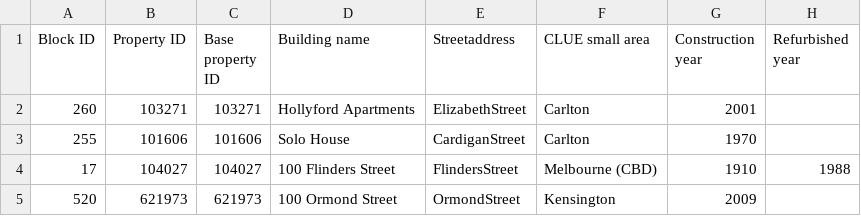
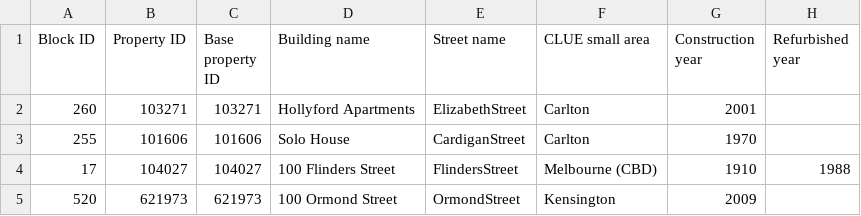
Before and after one commit to CaviarChen/InfoProject3, a CSV file: app/static/dataset.csv, drawn as a sheet; only a part is shown; the diff names each change by its address in the sheet, - before the commit and + after, or states it on an @@ line.

```diff
--- a/app/static/dataset.csv
+++ b/app/static/dataset.csv
-E1: Streetaddress
+E1: Street name
```
Also changed, not shown: 2 other files.
